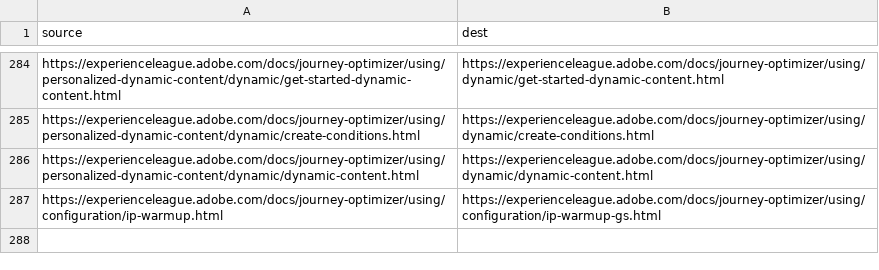
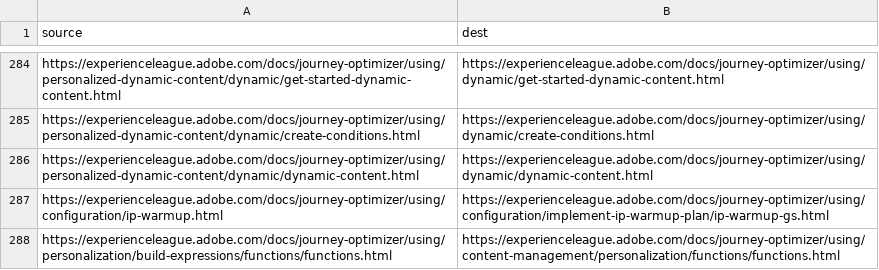
Before and after one commit to AdobeDocs/journey-optimizer.ko-KR, a CSV file: redirects.csv, drawn as a sheet; only a part is shown, gaps mark what is left out.

Commit message:
Sync non localizable files for core commit f1083d8a6f515efba3e9b049919bfadc4c2de89d

```diff
--- a/redirects.csv
+++ b/redirects.csv
@@ -286,2 +286,3 @@ https://experienceleague.adobe.com/docs/journey-optimizer/using/personalized-dyn
 https://experienceleague.adobe.com/docs/journey-optimizer/using/personalized-dynamic-content/dynamic/dynamic-content.html,https://experienceleague.adobe.com/docs/journey-optimizer/using/dynamic/dynamic-content.html
-https://experienceleague.adobe.com/docs/journey-optimizer/using/configuration/ip-warmup.html,https://experienceleague.adobe.com/docs/journey-optimizer/using/configuration/ip-warmup-gs.html
+https://experienceleague.adobe.com/docs/journey-optimizer/using/configuration/ip-warmup.html,https://experienceleague.adobe.com/docs/journey-optimizer/using/configuration/implement-ip-warmup-plan/ip-warmup-gs.html
+https://experienceleague.adobe.com/docs/journey-optimizer/using/personalization/build-expressions/functions/functions.html,https://experienceleague.adobe.com/docs/journey-optimizer/using/content-management/personalization/functions/functions.html
```
